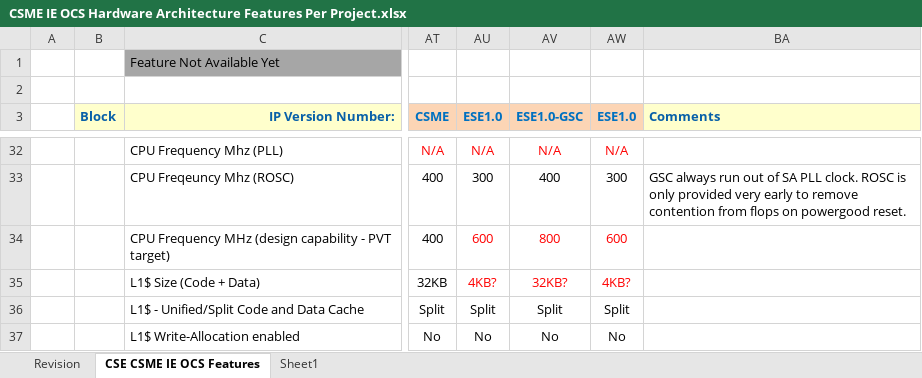
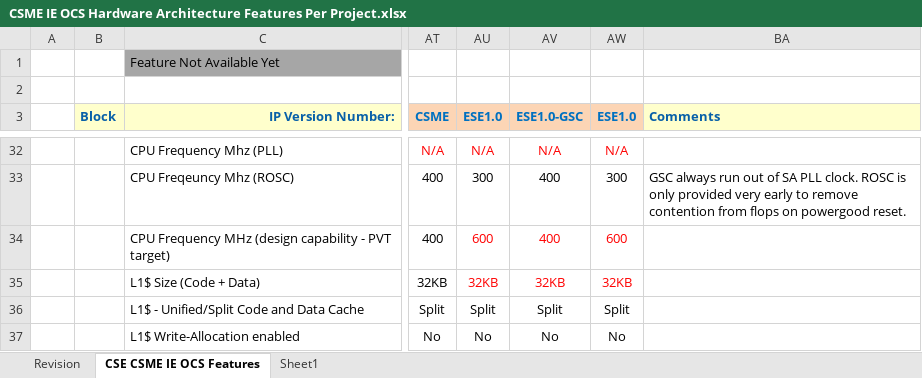
Before and after one commit to jason-ytsao/exp_submodule, an Excel workbook: ArchSpecs/Working/CSME IE OCS Hardware Architecture Features Per Project.xlsx, sheet CSE CSME IE OCS Features, drawn as a sheet; only a part is shown, gaps mark what is left out; values as stored, in another font and other column widths than the file's, no borders; the diff names each change by its address in the sheet, - before the commit and + after, or states it on an @@ line.

Commit message:
109 - Update MTL-SOC-ESE-GSC configuration for CPU freq
[git-p4: depot-paths = "//depot/projects/coe/CSME/": change = 781788]

```diff
--- a/ArchSpecs/Working/CSME IE OCS Hardware Architecture Features Per Project.xlsx (sheet CSE CSME IE OCS Features)
+++ b/ArchSpecs/Working/CSME IE OCS Hardware Architecture Features Per Project.xlsx (sheet CSE CSME IE OCS Features)
-AV34 (ESE1.0-GSC): 800
+AV34 (ESE1.0-GSC): 400
-AU35 (ESE1.0): 4KB?
+AU35 (ESE1.0): 32KB
-AV35 (ESE1.0-GSC): 32KB?
+AV35 (ESE1.0-GSC): 32KB
-AW35 (ESE1.0): 4KB?
+AW35 (ESE1.0): 32KB
```
Also changed, not shown: sheet Revision.
